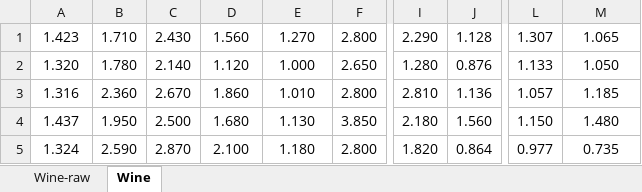
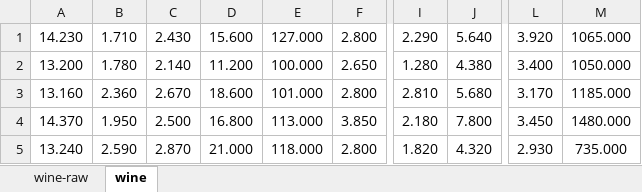
Before and after one commit to OSoftwareConsulting/NeuralNetwork, an Excel workbook: DataSets/wine/Wine.xlsx, sheet wine, drawn as a sheet; only a part is shown, gaps mark what is left out; values as stored, in another font and other column widths than the file's, no borders; charts and pictures not drawn; the diff covers the shown part only; the diff names each change by its address in the sheet, - before the commit and + after, or states it on an @@ line.

```diff
--- a/DataSets/wine/Wine.xlsx (sheet wine)
+++ b/DataSets/wine/Wine.xlsx (sheet wine)
-sheet tab: Wine-raw
+sheet tab: wine-raw
-sheet tab: Wine
+sheet tab: wine
-A1: 1.423
+A1: 14.230
-D1: 1.560
+D1: 15.600
-E1: 1.270
+E1: 127.000
-J1: 1.128
+J1: 5.640
-L1: 1.307
+L1: 3.920
-M1: 1.065
+M1: 1065.000
-A2: 1.320
+A2: 13.200
-D2: 1.120
+D2: 11.200
-E2: 1.000
+E2: 100.000
-J2: 0.876
+J2: 4.380
-L2: 1.133
+L2: 3.400
-M2: 1.050
+M2: 1050.000
-A3: 1.316
+A3: 13.160
-D3: 1.860
+D3: 18.600
-E3: 1.010
+E3: 101.000
-J3: 1.136
+J3: 5.680
-L3: 1.057
+L3: 3.170
-M3: 1.185
+M3: 1185.000
-A4: 1.437
+A4: 14.370
-D4: 1.680
+D4: 16.800
-E4: 1.130
+E4: 113.000
-J4: 1.560
+J4: 7.800
-L4: 1.150
+L4: 3.450
-M4: 1.480
+M4: 1480.000
-A5: 1.324
+A5: 13.240
-D5: 2.100
+D5: 21.000
-E5: 1.180
+E5: 118.000
-J5: 0.864
+J5: 4.320
-L5: 0.977
+L5: 2.930
-M5: 0.735
+M5: 735.000
```
Also changed, not shown: 1038 edited cells elsewhere in this sheet, formulas that keep their value, DataSets/iris/iris.xlsx, Exercise/Completed/wdbc.xlsx, 12 other files.
